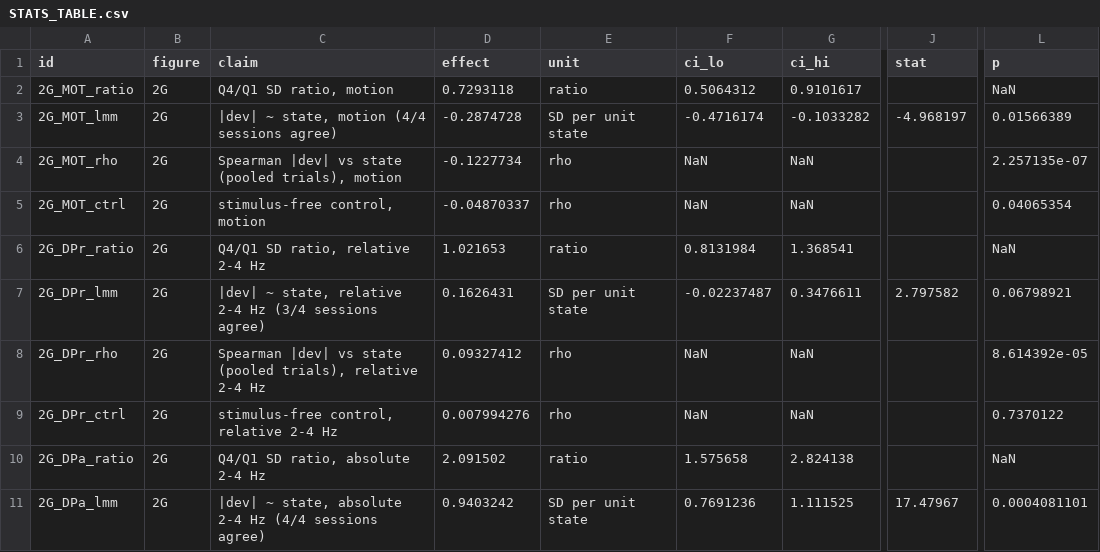
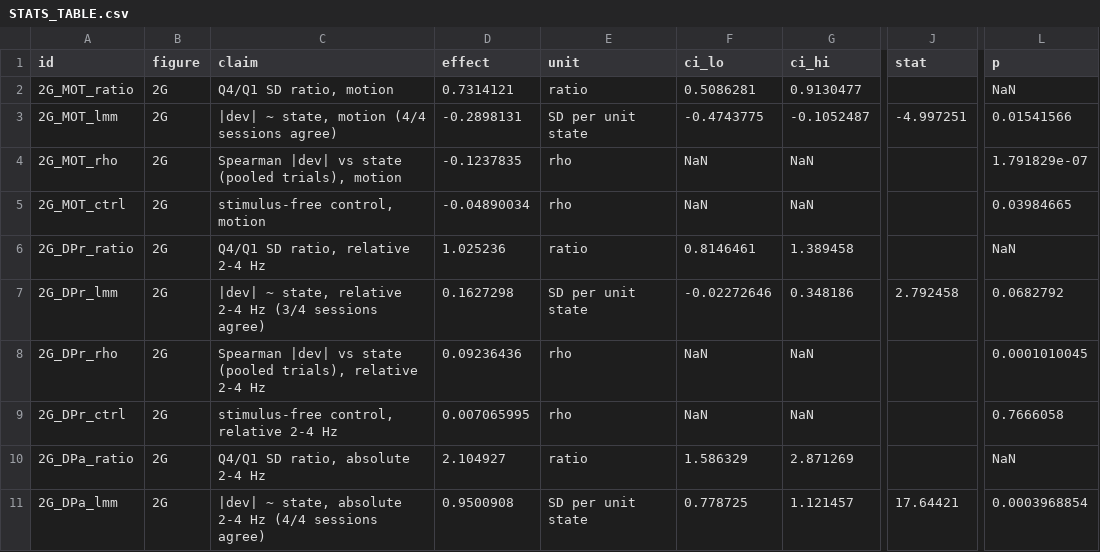
Before and after one commit to smartadi/closedloopOpto, a CSV file: paper-writing/STATS_TABLE.csv, drawn as a sheet; only a part is shown, gaps mark what is left out; the diff covers the shown part only; the diff names each change by its address in the sheet, - before the commit and + after, or states it on an @@ line.

```diff
--- a/paper-writing/STATS_TABLE.csv
+++ b/paper-writing/STATS_TABLE.csv
-D2 (effect): 0.7293118
+D2 (effect): 0.7314121
-F2 (ci_lo): 0.5064312
+F2 (ci_lo): 0.5086281
-G2 (ci_hi): 0.9101617
+G2 (ci_hi): 0.9130477
-D3 (effect): -0.2874728
+D3 (effect): -0.2898131
-F3 (ci_lo): -0.4716174
+F3 (ci_lo): -0.4743775
-G3 (ci_hi): -0.1033282
+G3 (ci_hi): -0.1052487
-J3 (stat): -4.968197
+J3 (stat): -4.997251
-L3 (p): 0.01566389
+L3 (p): 0.01541566
-D4 (effect): -0.1227734
+D4 (effect): -0.1237835
-L4 (p): 2.257135e-07
+L4 (p): 1.791829e-07
-D5 (effect): -0.04870337
+D5 (effect): -0.04890034
-L5 (p): 0.04065354
+L5 (p): 0.03984665
-D6 (effect): 1.021653
+D6 (effect): 1.025236
-F6 (ci_lo): 0.8131984
+F6 (ci_lo): 0.8146461
-G6 (ci_hi): 1.368541
+G6 (ci_hi): 1.389458
-D7 (effect): 0.1626431
+D7 (effect): 0.1627298
-F7 (ci_lo): -0.02237487
+F7 (ci_lo): -0.02272646
-G7 (ci_hi): 0.3476611
+G7 (ci_hi): 0.348186
-J7 (stat): 2.797582
+J7 (stat): 2.792458
-L7 (p): 0.06798921
+L7 (p): 0.0682792
-D8 (effect): 0.09327412
+D8 (effect): 0.09236436
-L8 (p): 8.614392e-05
+L8 (p): 0.0001010045
-D9 (effect): 0.007994276
+D9 (effect): 0.007065995
-L9 (p): 0.7370122
+L9 (p): 0.7666058
-D10 (effect): 2.091502
+D10 (effect): 2.104927
-F10 (ci_lo): 1.575658
+F10 (ci_lo): 1.586329
-G10 (ci_hi): 2.824138
+G10 (ci_hi): 2.871269
-D11 (effect): 0.9403242
+D11 (effect): 0.9500908
-F11 (ci_lo): 0.7691236
+F11 (ci_lo): 0.778725
-G11 (ci_hi): 1.111525
+G11 (ci_hi): 1.121457
-J11 (stat): 17.47967
+J11 (stat): 17.64421
-L11 (p): 0.0004081101
+L11 (p): 0.0003968854
```
Also changed, not shown: 2 edited cells elsewhere in this file, 5 other files.
